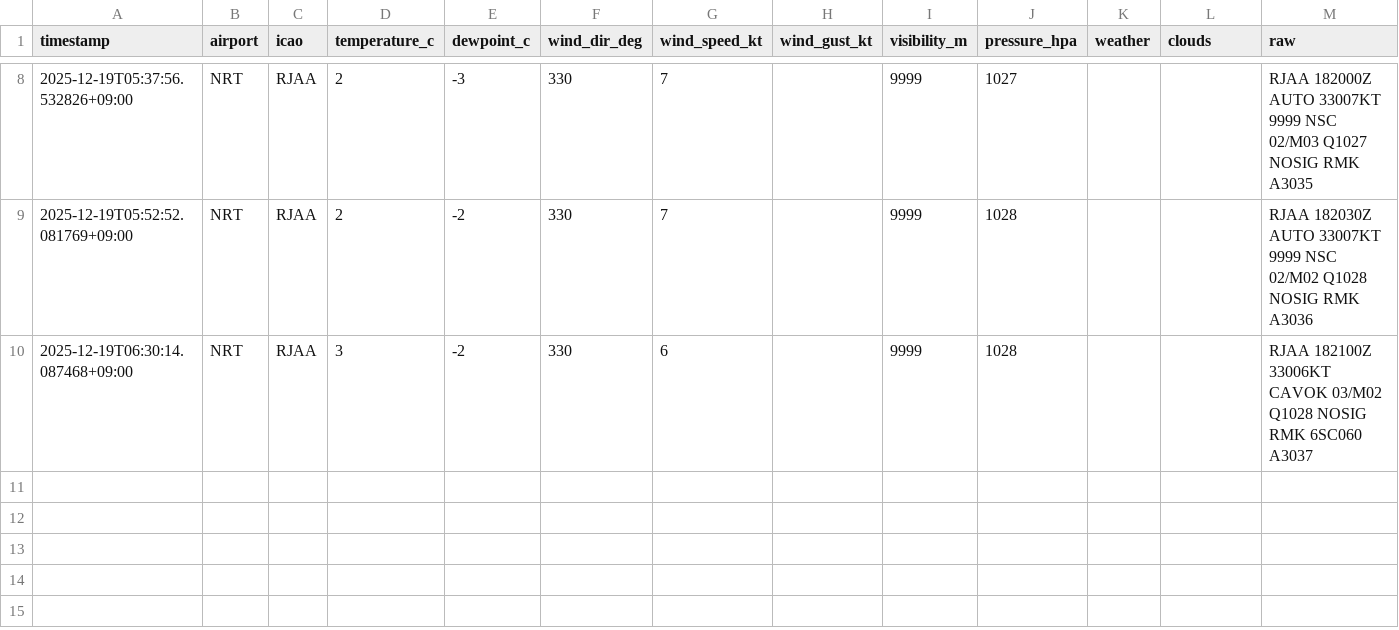
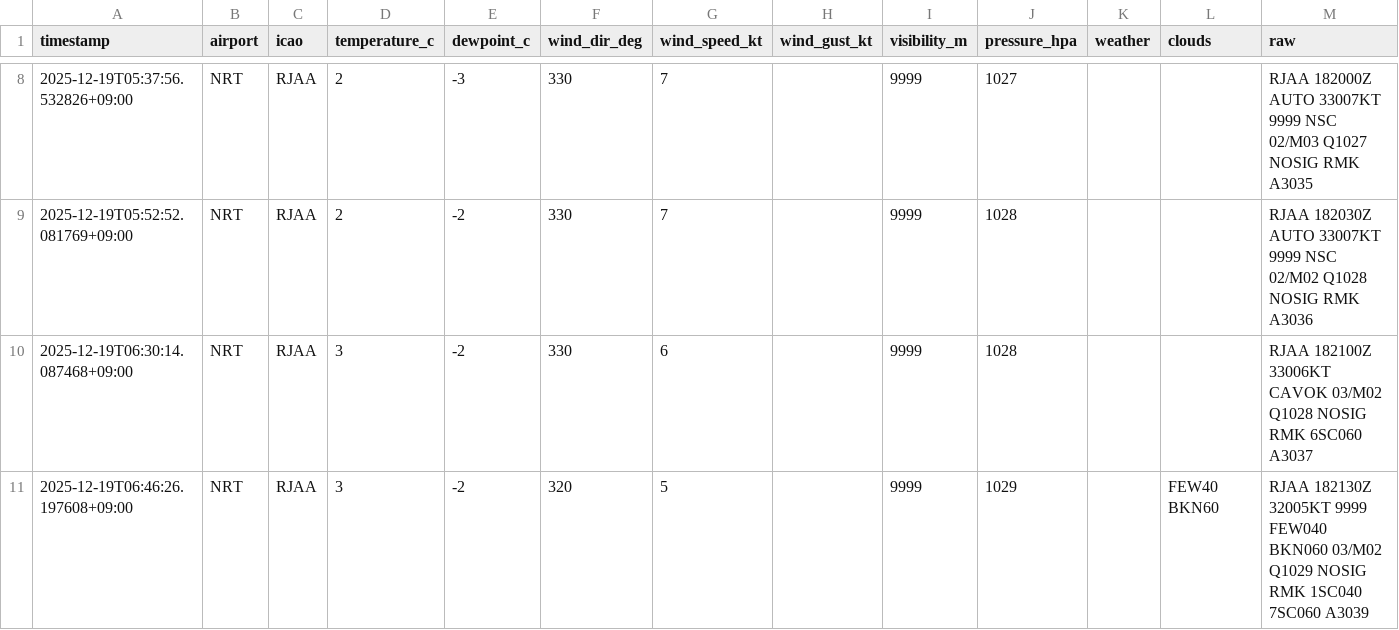
Before and after one commit to sun-1090/MATER-and-TAF, a CSV file: data/NRT/metar_2025-12-19.csv, drawn as a sheet; only a part is shown, gaps mark what is left out; the diff names each change by its address in the sheet, - before the commit and + after, or states it on an @@ line.

```diff
--- a/data/NRT/metar_2025-12-19.csv
+++ b/data/NRT/metar_2025-12-19.csv
+row 11: 2025-12-19T06:46:26.197608+09:00 | NRT | RJAA | 3 | -2 | 320 | 5 |  | 9999 | 1029 |  | FEW40 BKN60 | RJAA 182130Z 32005KT 9999 FEW040 BKN060 03/M02 Q1029 NOSIG RMK 1SC040 7SC060 A3039
```
Also changed, not shown: data/DLC/metar_2025-12-19.csv, data/HND/metar_2025-12-19.csv.
